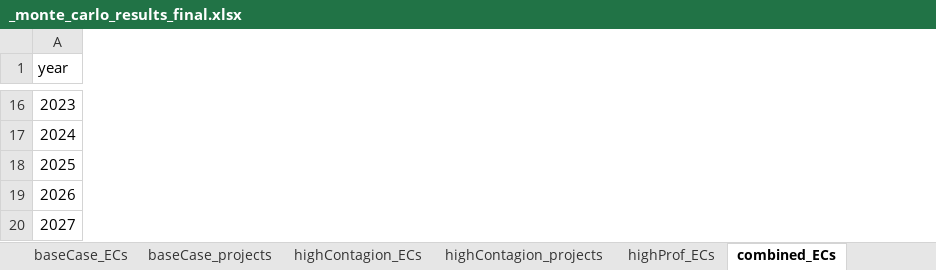
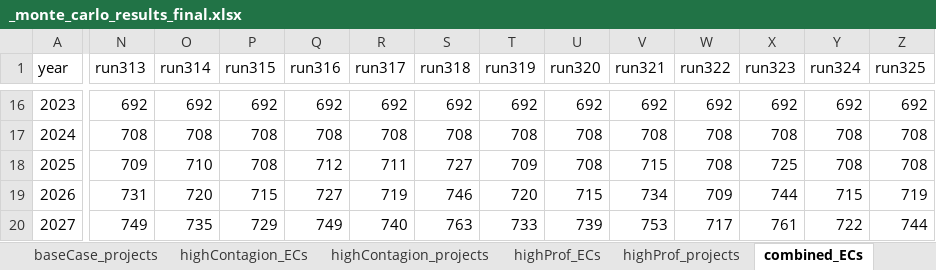
Before and after one commit to NEON-Research/Energy-community-potential-model, an Excel workbook: results/_monte_carlo_results_final.xlsx, sheet combined_ECs, drawn as a sheet; only a part is shown, gaps mark what is left out; values as stored, in another font and other column widths than the file's, no borders; the diff covers the shown part only; the diff names each change by its address in the sheet, - before the commit and + after, or states it on an @@ line.

```diff
--- a/results/_monte_carlo_results_final.xlsx (sheet combined_ECs)
+++ b/results/_monte_carlo_results_final.xlsx (sheet combined_ECs)
+column N (run313), rows 16-20: 692 | 708 | 709 | 731 | 749
+column O (run314), rows 16-20: 692 | 708 | 710 | 720 | 735
+column P (run315), rows 16-20: 692 | 708 | 708 | 715 | 729
+column Q (run316), rows 16-20: 692 | 708 | 712 | 727 | 749
+column R (run317), rows 16-20: 692 | 708 | 711 | 719 | 740
+column S (run318), rows 16-20: 692 | 708 | 727 | 746 | 763
+column T (run319), rows 16-20: 692 | 708 | 709 | 720 | 733
+column U (run320), rows 16-20: 692 | 708 | 708 | 715 | 739
+column V (run321), rows 16-20: 692 | 708 | 715 | 734 | 753
+column W (run322), rows 16-20: 692 | 708 | 708 | 709 | 717
+column X (run323), rows 16-20: 692 | 708 | 725 | 744 | 761
+column Y (run324), rows 16-20: 692 | 708 | 708 | 715 | 722
+column Z (run325), rows 16-20: 692 | 708 | 708 | 719 | 744
```
Also changed, not shown: 5 added rows, 5 removed rows, 75 added columns and 305 edited cells elsewhere in this sheet, sheet assumptions, sheet highProf_ECs, sheet baseCase_ECs, sheet highContagion_ECs, sheet combined_projects, sheet highProf_projects, 2 more sheets, other sheet tabs, formulas that keep their value, charts or pictures, Energy community potential model/_sensitivity_calibrated_params.xlsx, Energy community potential model/_sensitivity_network.xlsx, 24 other files.
